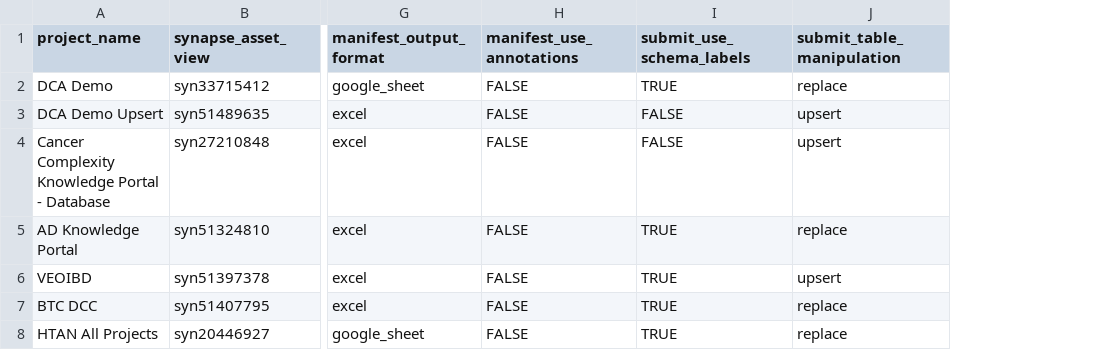
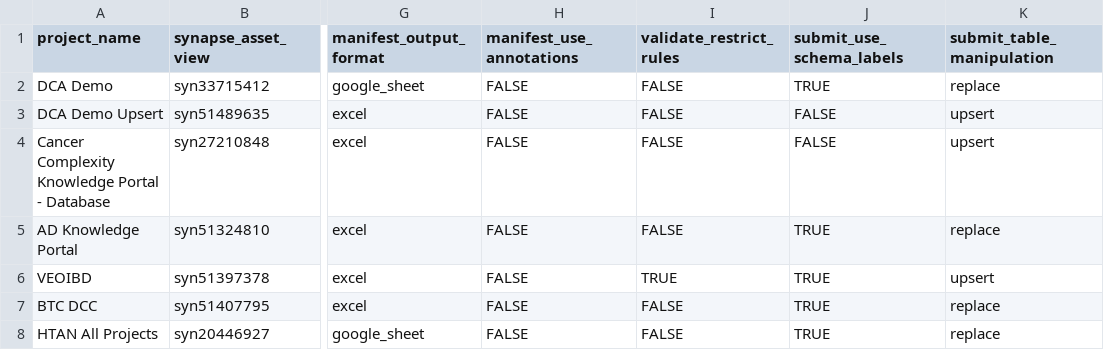
Before and after one commit to Sage-Bionetworks/data_curator_config, a CSV file: dcc_config.csv, drawn as a sheet; only a part is shown, gaps mark what is left out; the diff names each change by its address in the sheet, - before the commit and + after, or states it on an @@ line.

Commit message:
Add column to set restrict rules to TRUE/FALSE for model/submit and model/validate.

```diff
--- a/dcc_config.csv
+++ b/dcc_config.csv
+column I (validate_restrict_rules), rows 2-8: FALSE | FALSE | FALSE | FALSE | TRUE | FALSE | FALSE
```
